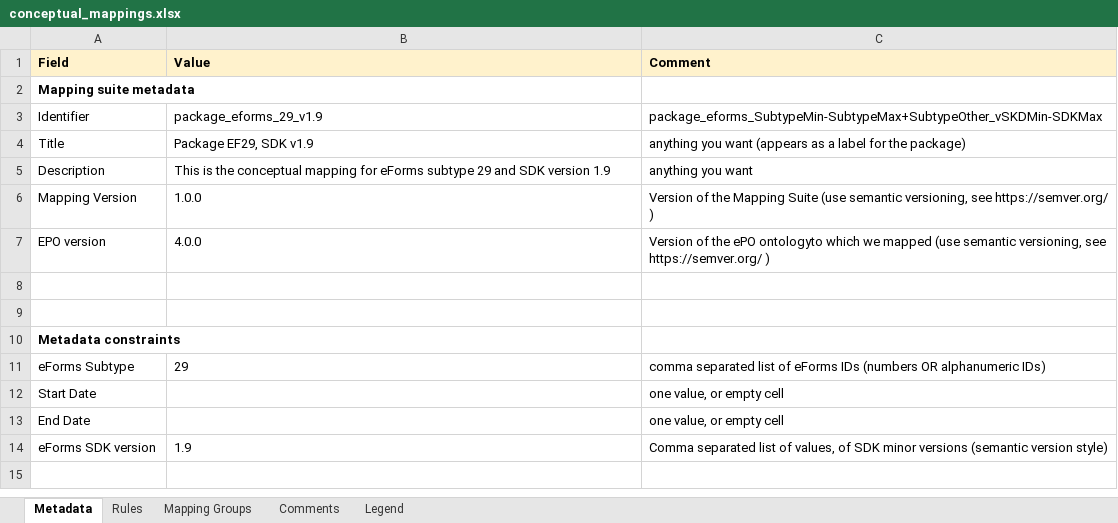
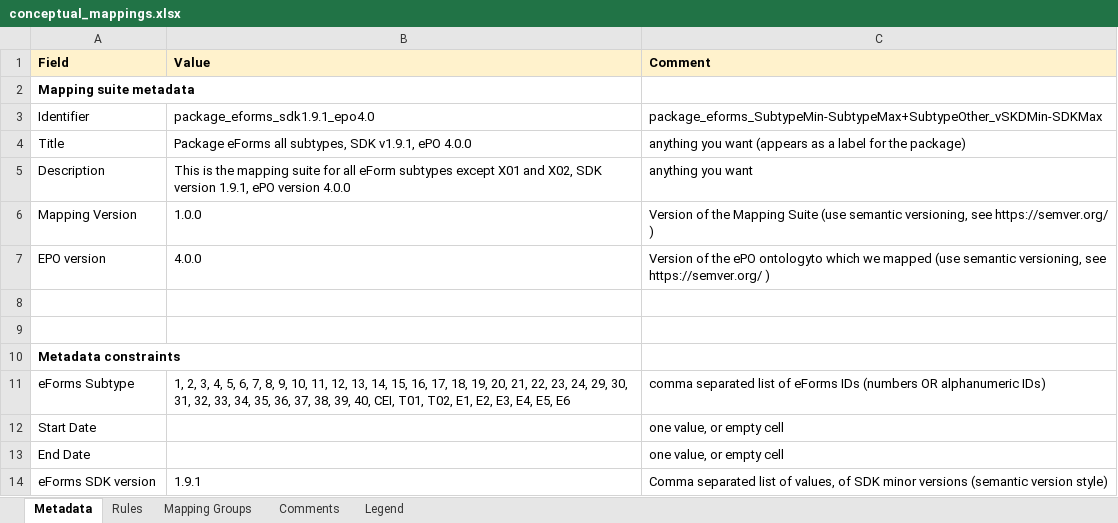
Before and after one commit to OP-TED/ted-rdf-mapping-eforms, an Excel workbook: mappings/package_can_v1.9/transformation/conceptual_mappings.xlsx, sheet Metadata, drawn as a sheet; values as stored, in another font and other column widths than the file's, no borders; charts and pictures not drawn; the diff names each change by its address in the sheet, - before the commit and + after, or states it on an @@ line.

Commit message:
Update all tracked package's CMs including attributes
Modules 1.7, 7 and 8, including corresponding attribute fields (7a, 8a).
Relevant for all notice subtypes, and therefore copied to all current
packages.

```diff
--- a/mappings/package_can_v1.9/transformation/conceptual_mappings.xlsx (sheet Metadata)
+++ b/mappings/package_can_v1.9/transformation/conceptual_mappings.xlsx (sheet Metadata)
-B3 (Value): package_eforms_29_v1.9
+B3 (Value): package_eforms_sdk1.9.1_epo4.0
-B4 (Value): Package EF29, SDK v1.9
+B4 (Value): Package eForms all subtypes, SDK v1.9.1, ePO 4.0.0
-B5 (Value): …is the conceptual mapping for eForms subtype 29 and SDK version 1.9
+B5 (Value): …is the mapping suite for all eForm subtypes except X01 and X02, SDK version 1.9.1, ePO version 4.0.0
-B11 (Value): 29
+B11 (Value): 1, 2, 3, 4, 5, 6, 7, 8, 9, 10, 11, 12, 13, 14, 15, 16, 17, 18, 19, 20, 21, 22, 23, 24, 29, 30, 31, 32, 33, 34, 35, 36, 37, 38, 39, 40, CEI, T01, T02, E1, E2, E3, E4, E5, E6
-B14 (Value): 1.9
+B14 (Value): 1.9.1
```
Also changed, not shown: sheet Rules, sheet Mapping Groups, sheet Legend, hidden cells, charts or pictures, mappings/package_can_v1.4/transformation/conceptual_mappings.xlsx, mappings/package_can_v1.5/transformation/conceptual_mappings.xlsx, 30 other files.
